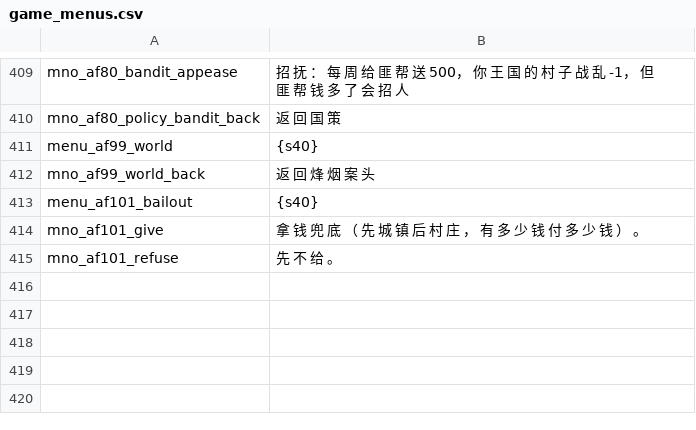
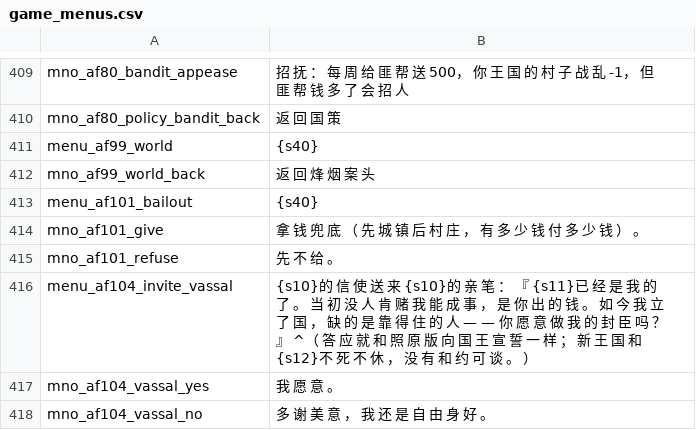
Before and after one commit to Augdgasjkh354-lang/ok, a CSV file: localization/cn_s/game_menus.csv, drawn as a sheet; only a part is shown, gaps mark what is left out.

```diff
--- a/localization/cn_s/game_menus.csv
+++ b/localization/cn_s/game_menus.csv
@@ -415 +415,4 @@ mno_af101_give|拿 钱 兜 底 （ 先 城 镇 后 村 庄 ， 有 多 少 钱
 mno_af101_refuse|先 不 给 。
+menu_af104_invite_vassal|{s10}的 信 使 送 来 {s10}的 亲 笔 ： 『 {s11}已 经 是 我 的 了 。 当 初 没 人 肯 赌 我 能 成 事 ， 是 你 出 的 钱 。 如 今 我 立 了 国 ， 缺 的 是 靠 得 住 的 人 — — 你 愿 意 做 我 的 封 臣 吗 ？ 』 ^（ 答 应 就 和 照 原 版 向 国 王 宣 誓 一 样 ； 新 王 国 和 {s12}不 死 不 休 ， 没 有 和 约 可 谈 。 ）
+mno_af104_vassal_yes|我 愿 意 。
+mno_af104_vassal_no|多 谢 美 意 ， 我 还 是 自 由 身 好 。
```
Also changed, not shown: localization/cn_s/quick_strings.csv, localization/cns/game_menus.csv, 37 other files.
